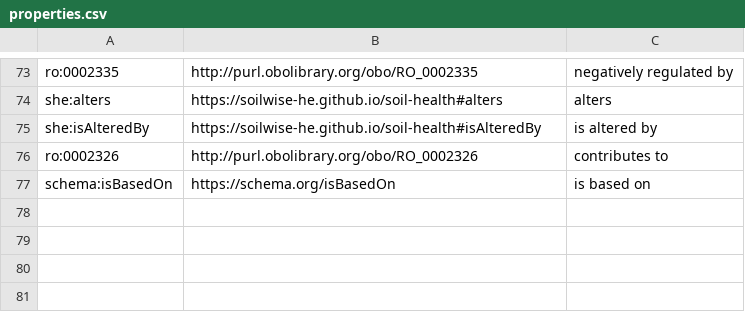
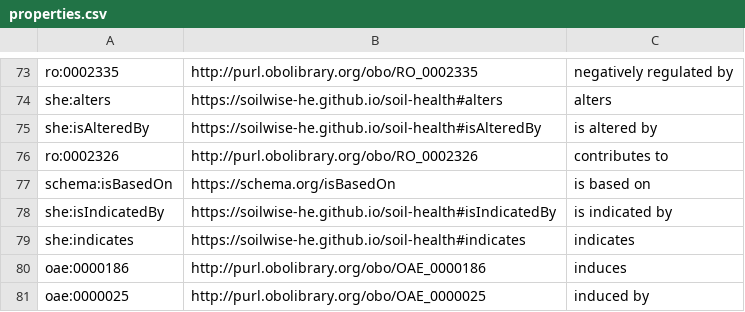
Before and after one commit to soilwise-he/soil-health-knowledge-graph, a CSV file: in_ontovocabs/properties.csv, drawn as a sheet; only a part is shown, gaps mark what is left out.

```diff
--- a/in_ontovocabs/properties.csv
+++ b/in_ontovocabs/properties.csv
@@ -77 +77,5 @@ ro:0002326,http://purl.obolibrary.org/obo/RO_0002326,contributes to
 schema:isBasedOn,https://schema.org/isBasedOn,is based on
+she:isIndicatedBy,https://soilwise-he.github.io/soil-health#isIndicatedBy,is indicated by
+she:indicates,https://soilwise-he.github.io/soil-health#indicates,indicates
+oae:0000186,http://purl.obolibrary.org/obo/OAE_0000186,induces
+oae:0000025,http://purl.obolibrary.org/obo/OAE_0000025,induced by
```
Also changed, not shown: in_ontovocabs/prop_mapping.csv, 2 other files.
